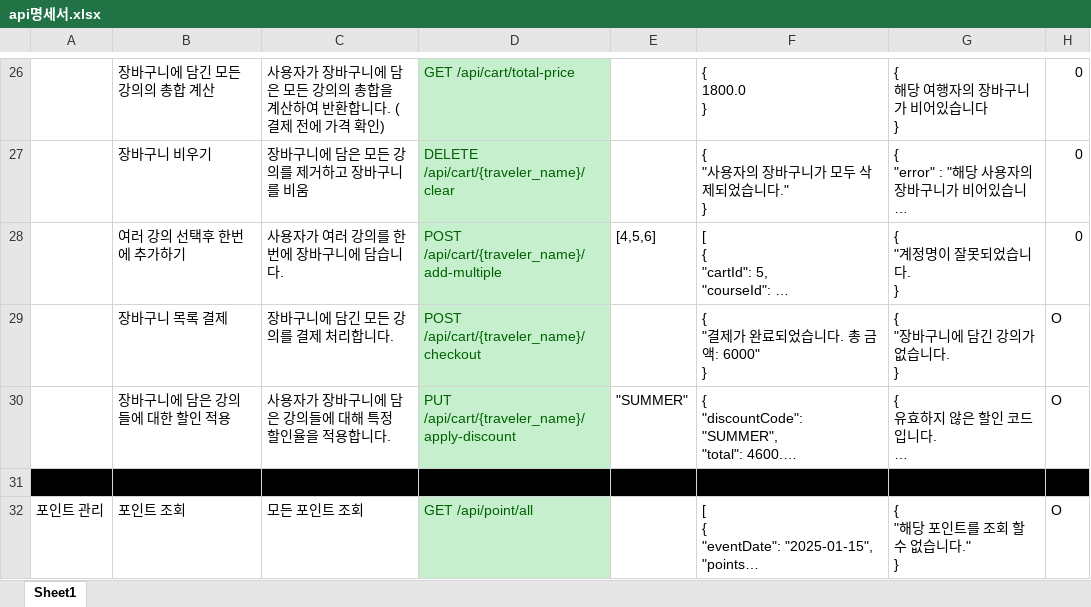
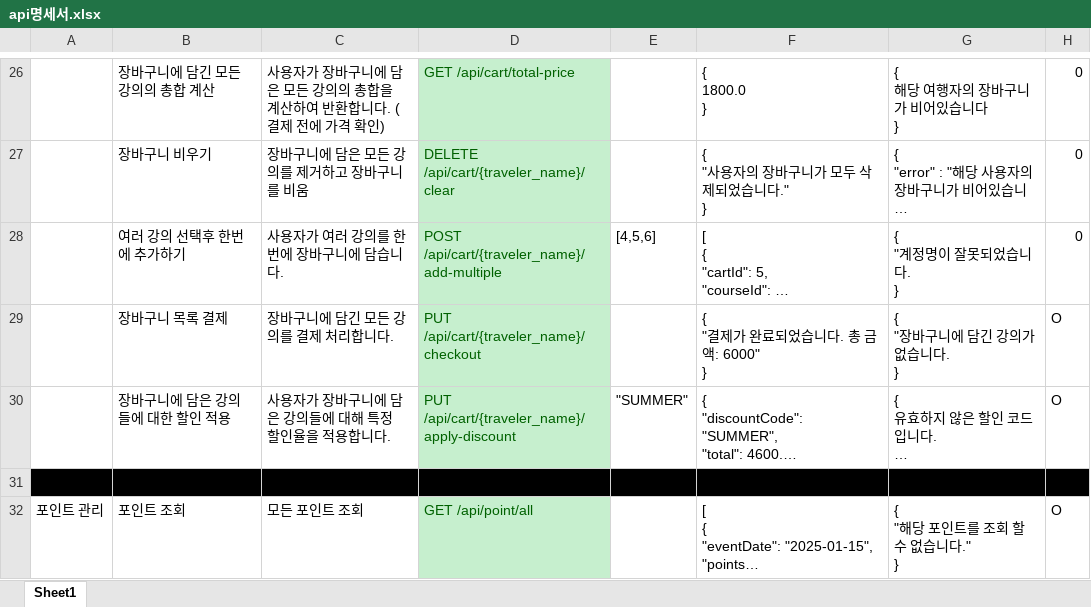
Before and after one commit to JJJJJ0824/forest, an Excel workbook: api명세서.xlsx, sheet Sheet1, drawn as a sheet; only a part is shown, gaps mark what is left out; long unchanged cells end in …; values as stored, in another font and other column widths than the file's, no borders; the diff names each change by its address in the sheet, - before the commit and + after, or states it on an @@ line.

```diff
--- a/api명세서.xlsx (sheet Sheet1)
+++ b/api명세서.xlsx (sheet Sheet1)
-D29: POST /api/cart/{traveler_name}/checkout
+D29: PUT /api/cart/{traveler_name}/checkout
```
Also changed, not shown: 1 other file.
